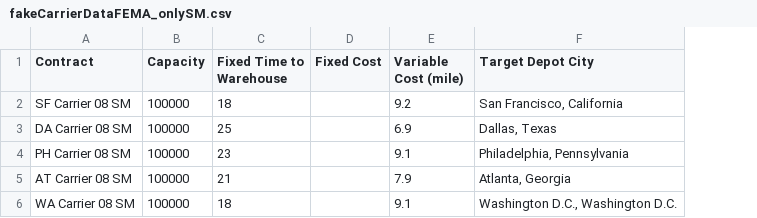
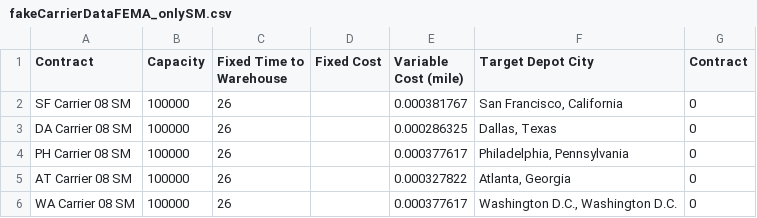
Before and after one commit to JamesMcGaa/StrategicResponseAnalysisPython, a CSV file: inputData/inputData03_US/fakeCarrierDataFEMA_onlySM.csv, drawn as a sheet; the diff names each change by its address in the sheet, - before the commit and + after, or states it on an @@ line.

Commit message:
Added more recent disaster csv and more new carrier file with column indicating which tiers to use in the util calc

```diff
--- a/inputData/inputData03_US/fakeCarrierDataFEMA_onlySM.csv
+++ b/inputData/inputData03_US/fakeCarrierDataFEMA_onlySM.csv
+column G (Contract), rows 2-6: all 0
-C2 (Fixed Time to Warehouse): 18
+C2 (Fixed Time to Warehouse): 26
-E2 (Variable Cost (mile)): 9.2
+E2 (Variable Cost (mile)): 0.000381767
-C3 (Fixed Time to Warehouse): 25
+C3 (Fixed Time to Warehouse): 26
-E3 (Variable Cost (mile)): 6.9
+E3 (Variable Cost (mile)): 0.000286325
-C4 (Fixed Time to Warehouse): 23
+C4 (Fixed Time to Warehouse): 26
-E4 (Variable Cost (mile)): 9.1
+E4 (Variable Cost (mile)): 0.000377617
-C5 (Fixed Time to Warehouse): 21
+C5 (Fixed Time to Warehouse): 26
-E5 (Variable Cost (mile)): 7.9
+E5 (Variable Cost (mile)): 0.000327822
-C6 (Fixed Time to Warehouse): 18
+C6 (Fixed Time to Warehouse): 26
-E6 (Variable Cost (mile)): 9.1
+E6 (Variable Cost (mile)): 0.000377617
```
Also changed, not shown: inputData/inputData03_US/betaItemConversionsFEMA.csv, inputData/inputData03_US/depotInventoryDataFEMA.csv, 9 other files.
